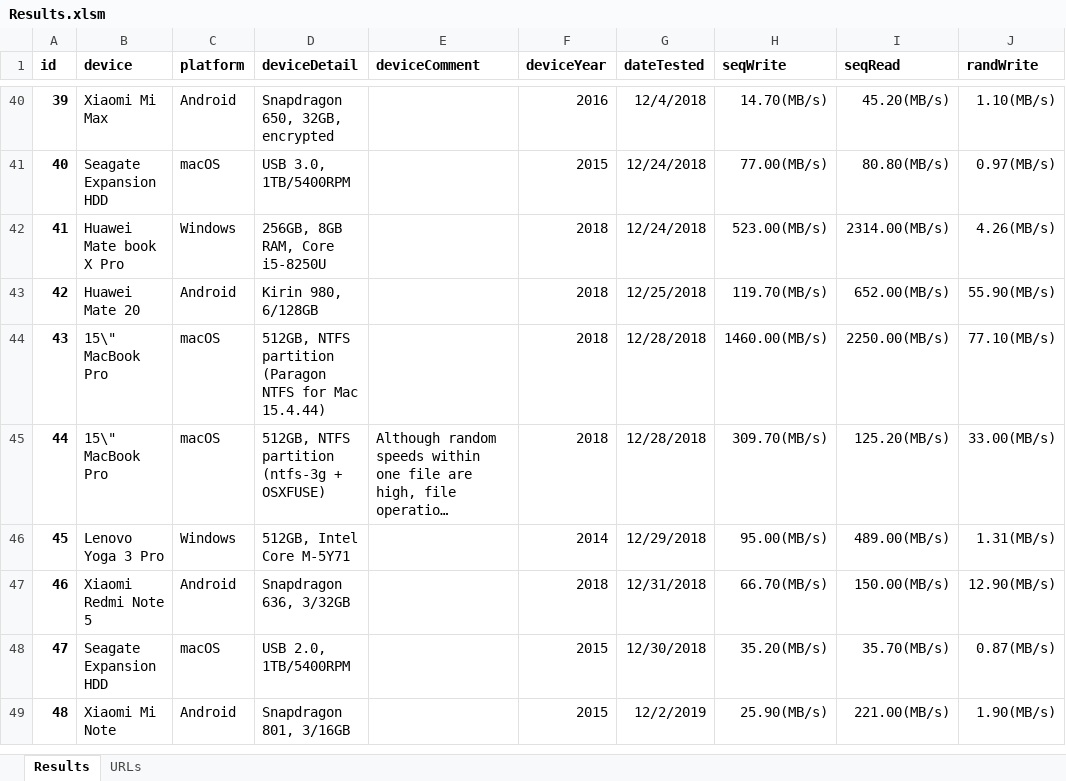
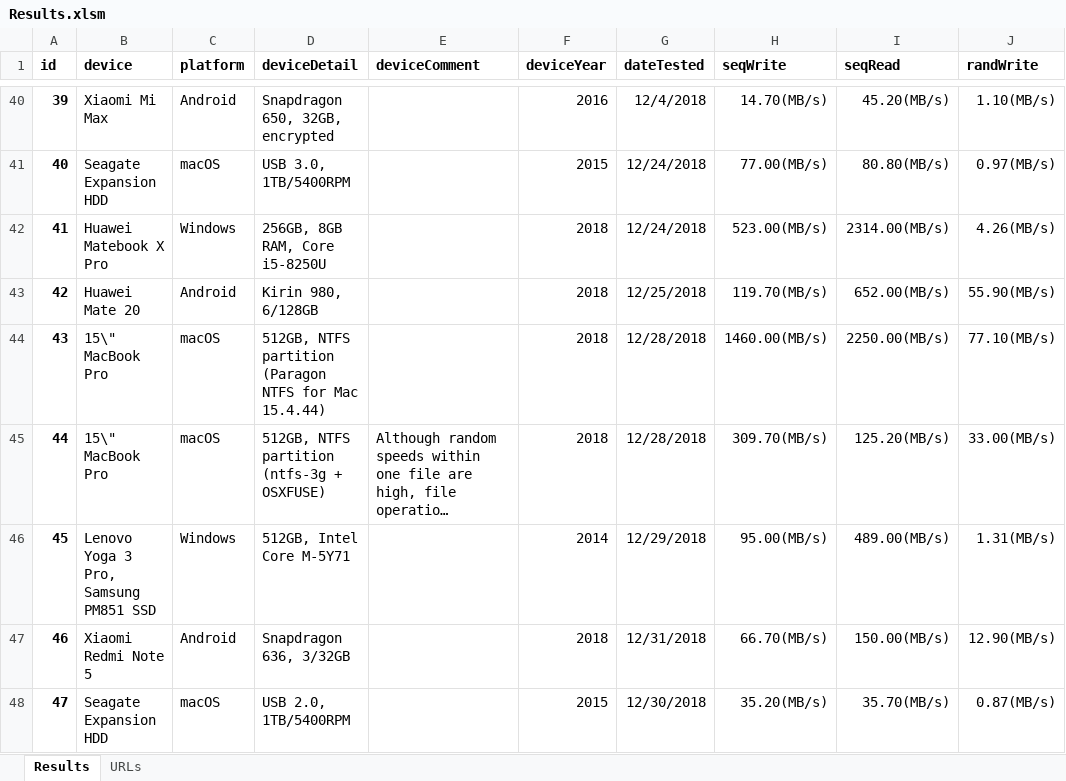
Before and after one commit to maxim-saplin/cpdt_results, an Excel workbook: Results.xlsm, sheet Results, drawn as a sheet; only a part is shown, gaps mark what is left out; the shorter side is filled out with more unchanged rows; long unchanged cells end in …; values as stored, in another font and other column widths than the file's, no borders; the diff covers the shown part only; the diff names each change by its address in the sheet, - before the commit and + after, or states it on an @@ line.

```diff
--- a/Results.xlsm (sheet Results)
+++ b/Results.xlsm (sheet Results)
-B42 (device): Huawei Mate book X Pro
+B42 (device): Huawei Matebook X Pro
-B46 (device): Lenovo Yoga 3 Pro
+B46 (device): Lenovo Yoga 3 Pro, Samsung PM851 SSD
```
Also changed, not shown: 17 edited cells elsewhere in this sheet, 2 other files.
